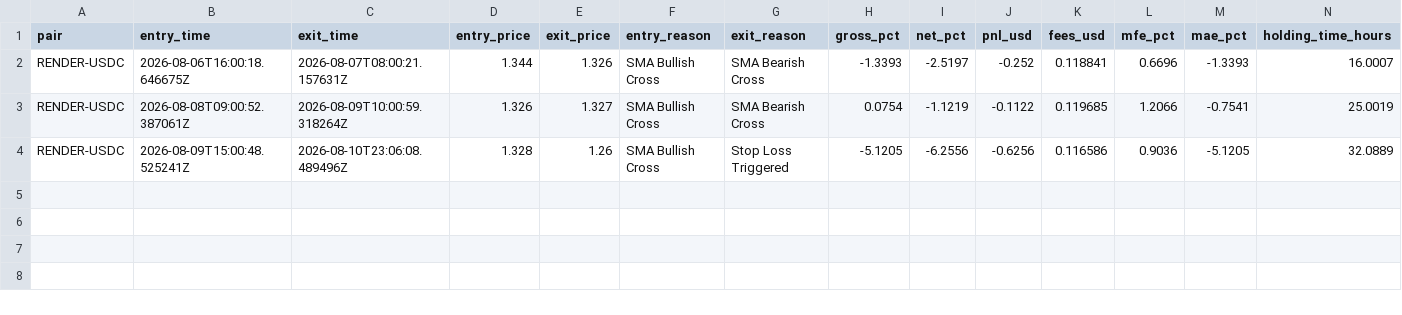
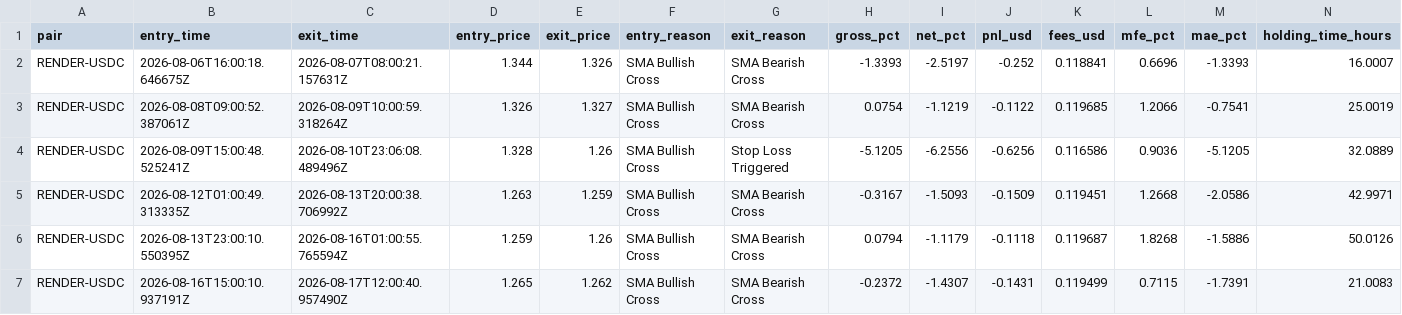
Before and after one commit to unksleer/coinbase-trading-bot, a CSV file: completed_trades_render-usdc_dry.csv, drawn as a sheet; only a part is shown; rows hold the shown columns only; the diff names each change by its address in the sheet, - before the commit and + after, or states it on an @@ line.

```diff
--- a/completed_trades_render-usdc_dry.csv
+++ b/completed_trades_render-usdc_dry.csv
+row 5: RENDER-USDC | 2026-08-12T01:00:49.313335Z | 2026-08-13T20:00:38.706992Z | 1.263 | 1.259 | SMA Bullish Cross | SMA Bearish Cross | -0.3167 | -1.5093 | -0.1509 | 0.119451 | 1.2668 | -2.0586 | 42.9971
+row 6: RENDER-USDC | 2026-08-13T23:00:10.550395Z | 2026-08-16T01:00:55.765594Z | 1.259 | 1.26 | SMA Bullish Cross | SMA Bearish Cross | 0.0794 | -1.1179 | -0.1118 | 0.119687 | 1.8268 | -1.5886 | 50.0126
+row 7: RENDER-USDC | 2026-08-16T15:00:10.937191Z | 2026-08-17T12:00:40.957490Z | 1.265 | 1.262 | SMA Bullish Cross | SMA Bearish Cross | -0.2372 | -1.4307 | -0.1431 | 0.119499 | 0.7115 | -1.7391 | 21.0083
```
Also changed, not shown: completed_trades_ada-usdc_dry.csv, completed_trades_link-usdc_dry.csv, 12 other files.
